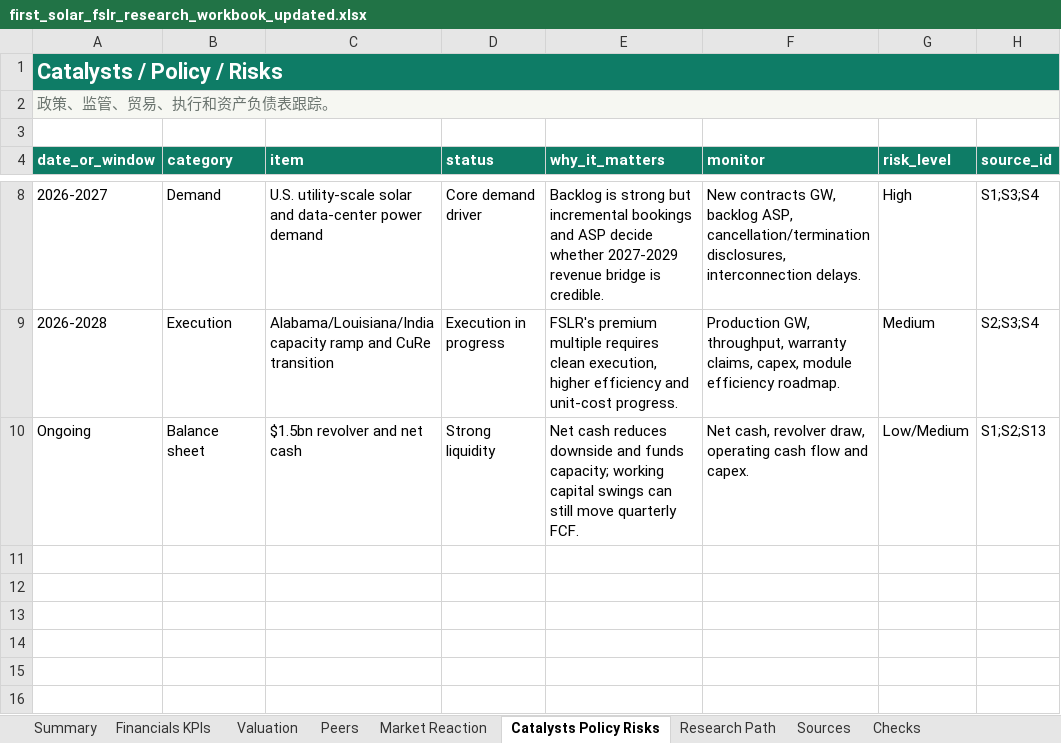
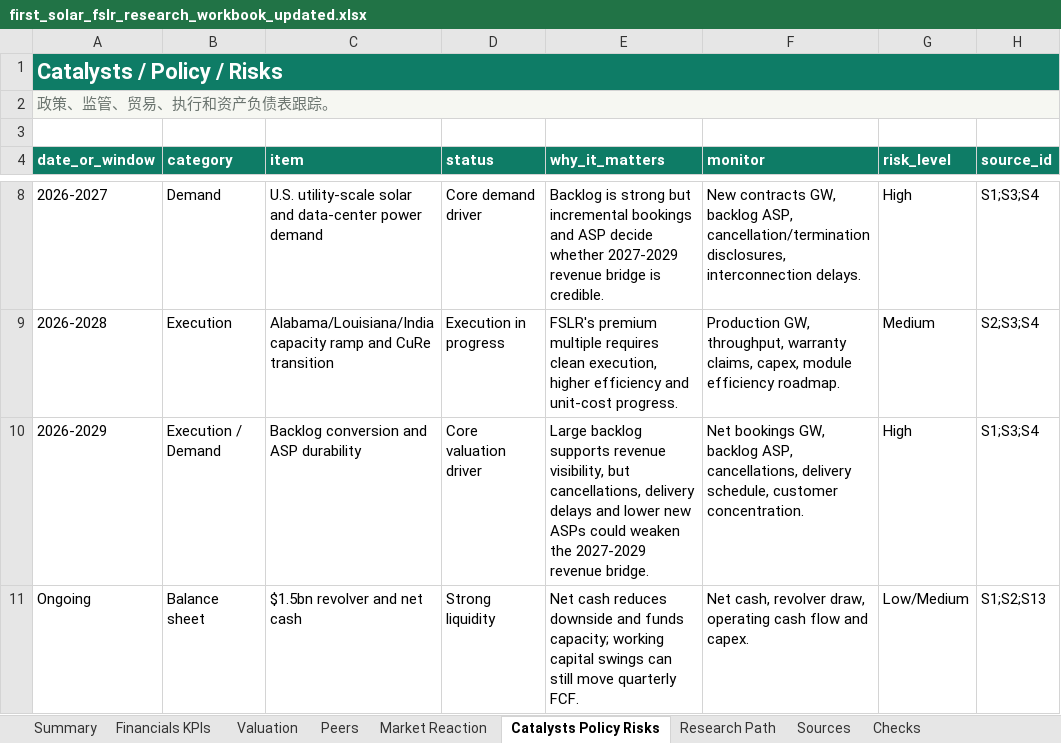
Before and after one commit to Kohaningithub/first-solar-fslr-solar-research, an Excel workbook: outputs/first_solar_fslr_research_workbook_updated.xlsx, sheet Catalysts Policy Risks, drawn as a sheet; only a part is shown, gaps mark what is left out; values as stored, in another font and other column widths than the file's, no borders; table styles not drawn; the diff names each change by its address in the sheet, - before the commit and + after, or states it on an @@ line.

Commit message:
Refine FSLR valuation framing and risk tracking

```diff
--- a/outputs/first_solar_fslr_research_workbook_updated.xlsx (sheet Catalysts Policy Risks)
+++ b/outputs/first_solar_fslr_research_workbook_updated.xlsx (sheet Catalysts Policy Risks)
+row 10: 2026-2029 | Execution / Demand | Backlog conversion and ASP durability | Core valuation driver | Large backlog supports revenue visibility, but cancellations, delivery delays and lower new ASPs could weaken the 2027-2029 revenue bridge. | Net bookings GW, backlog ASP, cancellations, delivery schedule, customer concentration. | High | S1;S3;S4
```
Also changed, not shown: sheet Peers, sheet Research Path, sheet Summary, sheet Valuation, charts or pictures, 11 other files.
